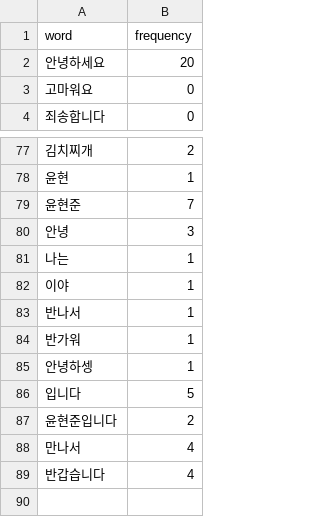
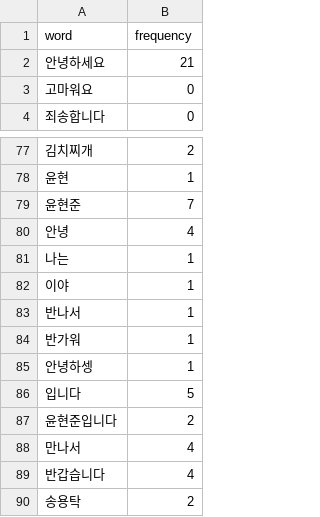
Before and after one commit to addinedu-ros-4th/deeplearning-repo-5, a CSV file: src/yhj/result/autocorrect.csv, drawn as a sheet; only a part is shown, gaps mark what is left out.

Commit message:
modify csv

```diff
--- a/src/yhj/result/autocorrect.csv
+++ b/src/yhj/result/autocorrect.csv
@@ -1,3 +1,3 @@
 word,frequency
-안녕하세요,20
+안녕하세요,21
 고마워요,0
@@ -79,3 +79,3 @@ word,frequency
 윤현준,7
-안녕,3
+안녕,4
 나는,1
@@ -89 +89,2 @@ word,frequency
 반갑습니다,4
+송용탁,2
```
